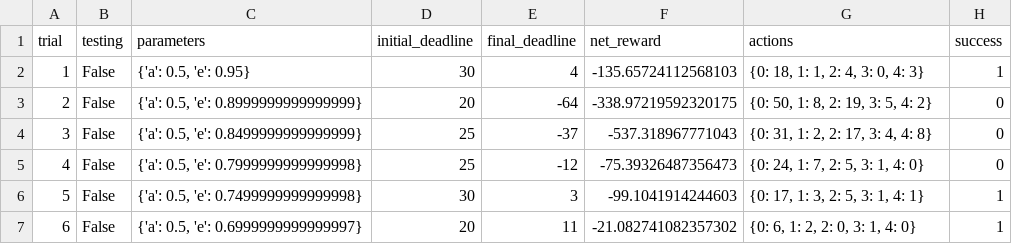
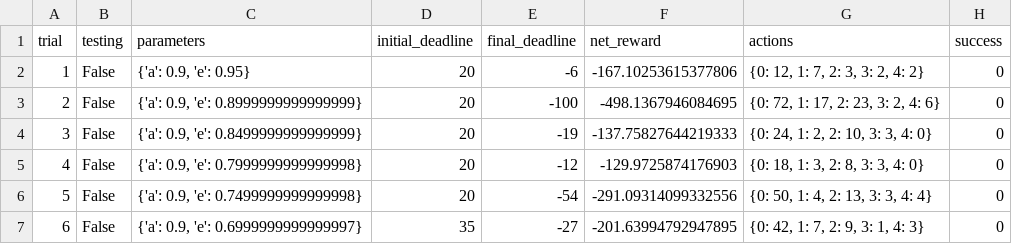
Before and after one commit to apikzorian/smartcab, a CSV file: logs/sim_default-learning.csv, drawn as a sheet; only a part is shown; the diff covers the shown part only.

```diff
--- a/logs/sim_default-learning.csv
+++ b/logs/sim_default-learning.csv
@@ -1,7 +1,7 @@
 trial,testing,parameters,initial_deadline,final_deadline,net_reward,actions,success
-1,False,"{'a': 0.5, 'e': 0.95}",30,4,-135.65724112568103,"{0: 18, 1: 1, 2: 4, 3: 0, 4: 3}",1
-2,False,"{'a': 0.5, 'e': 0.8999999999999999}",20,-64,-338.97219592320175,"{0: 50, 1: 8, 2: 19, 3: 5, 4: 2}",0
-3,False,"{'a': 0.5, 'e': 0.8499999999999999}",25,-37,-537.318967771043,"{0: 31, 1: 2, 2: 17, 3: 4, 4: 8}",0
-4,False,"{'a': 0.5, 'e': 0.7999999999999998}",25,-12,-75.39326487356473,"{0: 24, 1: 7, 2: 5, 3: 1, 4: 0}",0
-5,False,"{'a': 0.5, 'e': 0.7499999999999998}",30,3,-99.1041914244603,"{0: 17, 1: 3, 2: 5, 3: 1, 4: 1}",1
-6,False,"{'a': 0.5, 'e': 0.6999999999999997}",20,11,-21.082741082357302,"{0: 6, 1: 2, 2: 0, 3: 1, 4: 0}",1
+1,False,"{'a': 0.9, 'e': 0.95}",20,-6,-167.10253615377806,"{0: 12, 1: 7, 2: 3, 3: 2, 4: 2}",0
+2,False,"{'a': 0.9, 'e': 0.8999999999999999}",20,-100,-498.1367946084695,"{0: 72, 1: 17, 2: 23, 3: 2, 4: 6}",0
+3,False,"{'a': 0.9, 'e': 0.8499999999999999}",20,-19,-137.75827644219333,"{0: 24, 1: 2, 2: 10, 3: 3, 4: 0}",0
+4,False,"{'a': 0.9, 'e': 0.7999999999999998}",20,-12,-129.9725874176903,"{0: 18, 1: 3, 2: 8, 3: 3, 4: 0}",0
+5,False,"{'a': 0.9, 'e': 0.7499999999999998}",20,-54,-291.09314099332556,"{0: 50, 1: 4, 2: 13, 3: 3, 4: 4}",0
+6,False,"{'a': 0.9, 'e': 0.6999999999999997}",35,-27,-201.63994792947895,"{0: 42, 1: 7, 2: 9, 3: 1, 4: 3}",0
```
Also changed, not shown: 113 edited cells elsewhere in this file, logs/sim_improved-learning.csv, 3 other files.
